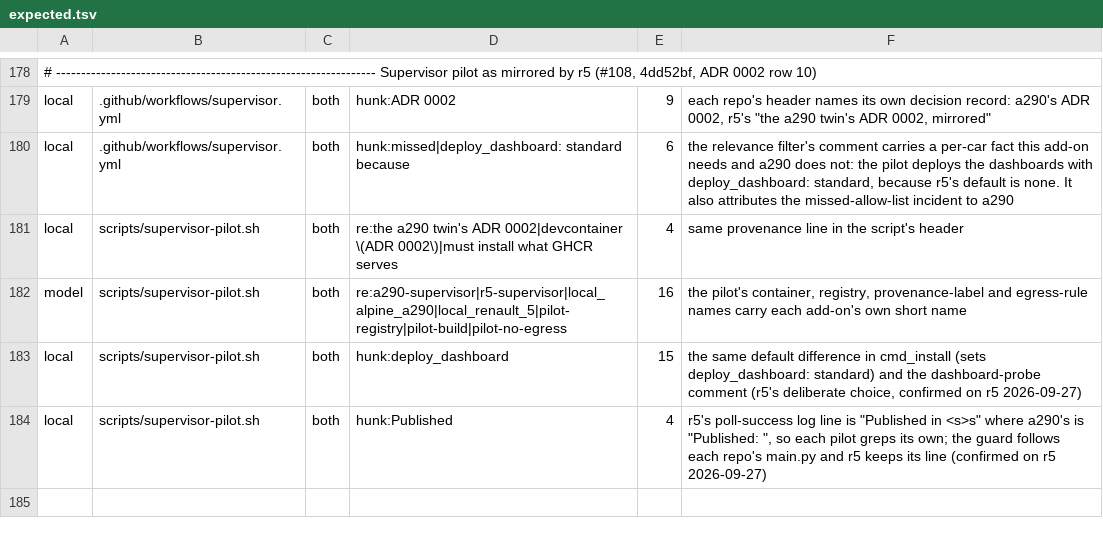
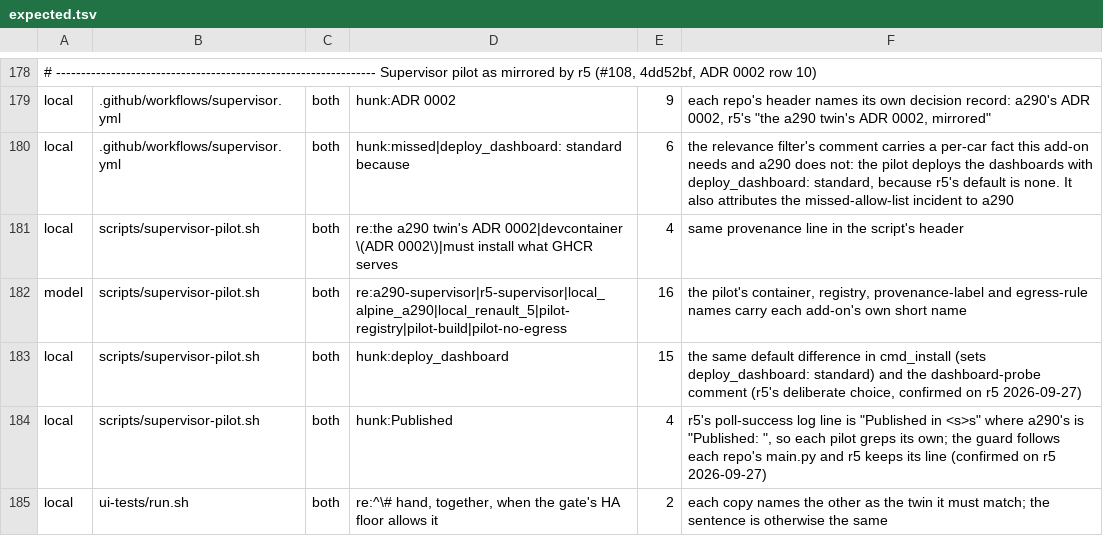
Before and after one commit to MatthewHobbs/r5-ha-addon, a TSV file: scripts/parity/expected.tsv, drawn as a sheet; only a part is shown, gaps mark what is left out.

Commit message:
ci(parity): name the twin each copy must match
The two run.sh copies say it the other way round - a290 keeps its UI gate
identical to the r5 twin's, r5 to the a290 twin's - so the sentence cannot be
worded identically on both sides. One row records that.

```diff
--- a/scripts/parity/expected.tsv
+++ b/scripts/parity/expected.tsv
@@ -184 +184,2 @@ local	scripts/supervisor-pilot.sh	both	hunk:deploy_dashboard	15	the same default
 local	scripts/supervisor-pilot.sh	both	hunk:Published	4	r5's poll-success log line is "Published in <s>s" where a290's is "Published: ", so each pilot greps its own; the guard follows each repo's main.py and r5 keeps its line (confirmed on r5 2026-09-27)
+local	ui-tests/run.sh	both	re:^\# hand, together, when the gate's HA floor allows it	2	each copy names the other as the twin it must match; the sentence is otherwise the same
```
